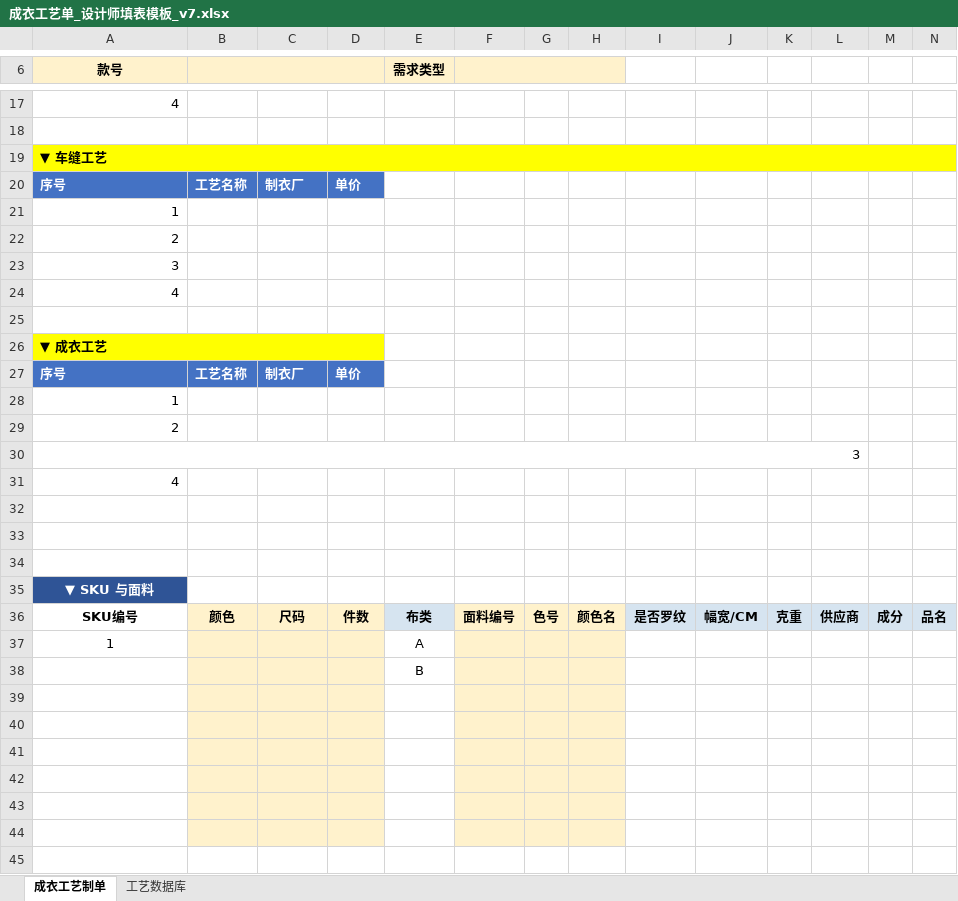
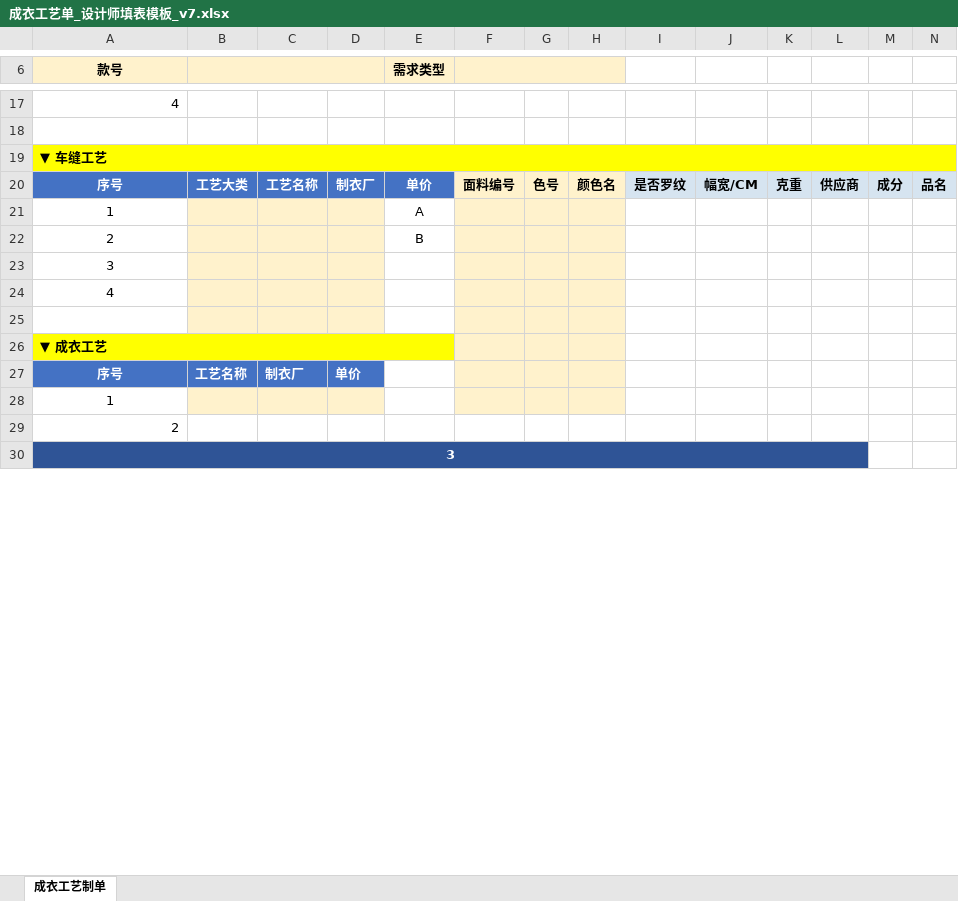
Before and after one commit to reaver4036064-code/craft-sheet-automation, an Excel workbook: config/成衣工艺单_设计师填表模板_v7.xlsx, sheet 成衣工艺制单, drawn as a sheet; only a part is shown, gaps mark what is left out; values as stored, in another font and other column widths than the file's, no borders; removed rows and columns are numbered as before the commit, all else as after; rows hold the shown columns only; the diff covers the shown part only; the diff names each change by its address in the sheet, - before the commit and + after, or states it on an @@ line.

```diff
--- a/config/成衣工艺单_设计师填表模板_v7.xlsx (sheet 成衣工艺制单)
+++ b/config/成衣工艺单_设计师填表模板_v7.xlsx (sheet 成衣工艺制单)
@@ sheet tab hidden: 工艺数据库 @@
-row 20: 序号 | 工艺名称 | 制衣厂 | 单价
-row 21: 1
+row 20: 序号 | 工艺大类 | 工艺名称 | 制衣厂 | 单价 | 面料编号 | 色号 | 颜色名 | 是否罗纹 | 幅宽/CM | 克重 | 供应商 | 成分 | 品名
@@ row 37 moved to row 21: 1 @@
-A22:A24 alignment: right
+A22:A24 alignment: center
-B22:D25 fill: none
+B22:D25 fill: #FFF2CC
-E22 (需求类型): (empty)
+E22 (需求类型): B
-F22:H28 fill: none
+F22:H28 fill: #FFF2CC
-A26:D26 merged
+A26:E26 merged
-A27 alignment: left
+A27 alignment: center
-A28 alignment: right
+A28 alignment: center
-B28:D28 fill: none
+B28:D28 fill: #FFF2CC
@@ A30 alignment: right → center, fill: none → #2F5496, bold: off → on, text colour: black → #FFFFFF @@
-row 31: 4
-row 32: (empty)
-row 33: (empty)
-row 34: (empty)
-row 35: ▼ SKU 与面料
-row 36: SKU编号 | 颜色 | 尺码 | 件数 | 布类 | 面料编号 | 色号 | 颜色名 | 是否罗纹 | 幅宽/CM | 克重 | 供应商 | 成分 | 品名
-row 38:  |  |  |  | B
-row 39: (empty)
-row 40: (empty)
-row 41: (empty)
-row 42: (empty)
-row 43: (empty)
-row 44: (empty)
-row 45: (empty)
```
Also changed, not shown: 1 added row, 2 removed rows, 1 edited cell and merged cells elsewhere in this sheet.
